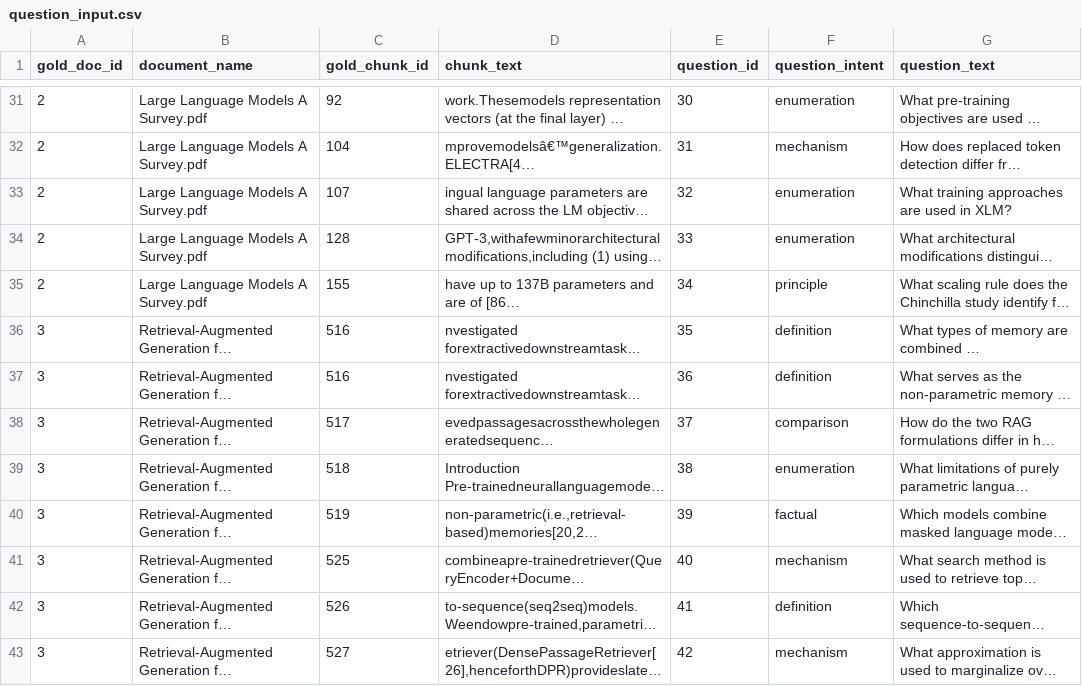
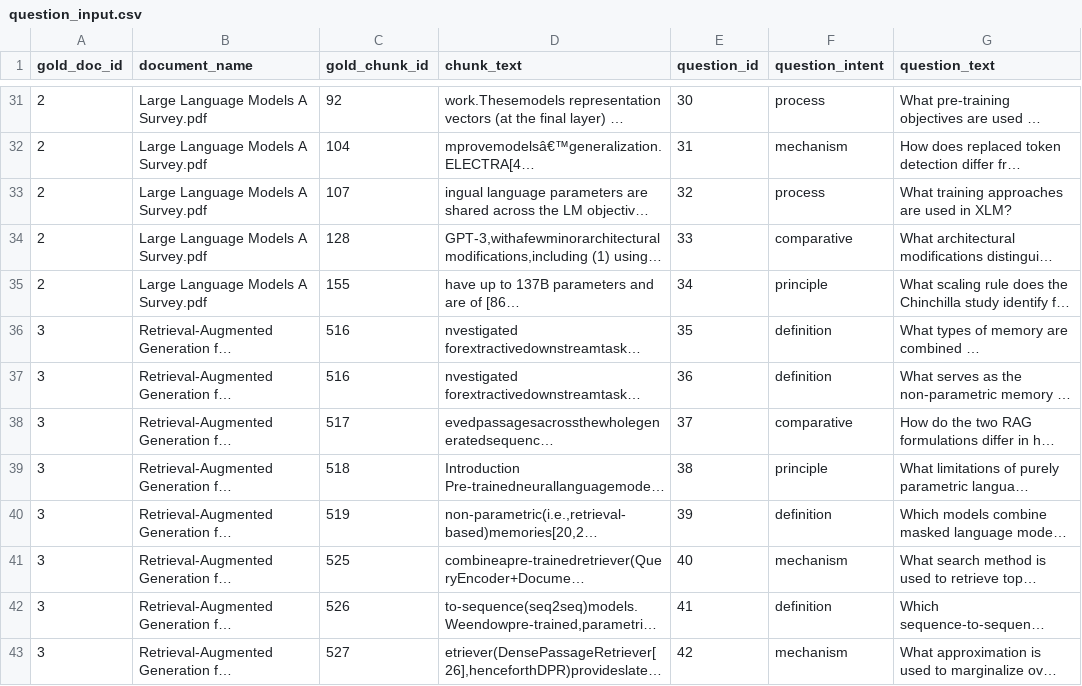
Before and after one commit to Arnav-Ajay/rag-retrieval-eval, a CSV file: data/chunks_and_questions/question_input.csv, drawn as a sheet; only a part is shown, gaps mark what is left out; long unchanged cells end in …; the diff covers the shown part only; the diff names each change by its address in the sheet, - before the commit and + after, or states it on an @@ line.

```diff
--- a/data/chunks_and_questions/question_input.csv
+++ b/data/chunks_and_questions/question_input.csv
-F31 (question_intent): enumeration
+F31 (question_intent): process
-F33 (question_intent): enumeration
+F33 (question_intent): process
-F34 (question_intent): enumeration
+F34 (question_intent): comparative
-F38 (question_intent): comparison
+F38 (question_intent): comparative
-F39 (question_intent): enumeration
+F39 (question_intent): principle
-F40 (question_intent): factual
+F40 (question_intent): definition
```
Also changed, not shown: 22 edited cells elsewhere in this file, data/results_and_summaries/questions_retrieval_results_inspect_20.csv, data/results_and_summaries/questions_retrieval_results_inspect_50.csv, 2 other files.
